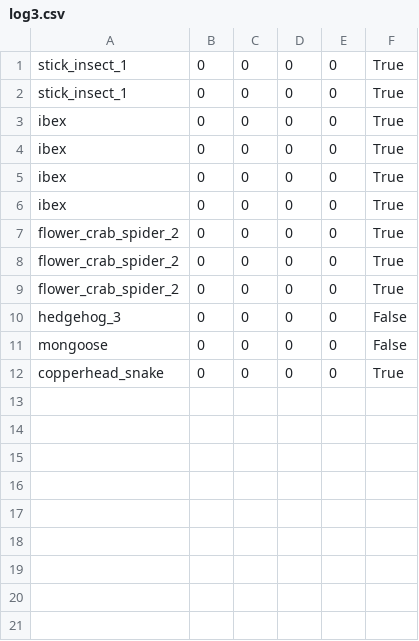
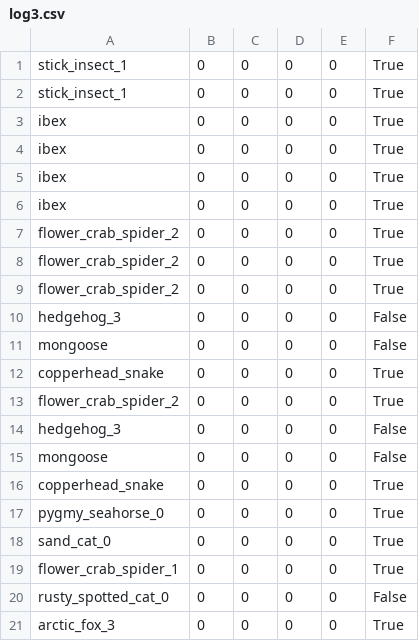
Before and after one commit to weathon/vcos, a CSV file: log3.csv, drawn as a sheet.

```diff
--- a/log3.csv
+++ b/log3.csv
@@ -12 +12,10 @@ mongoose,0,0,0,0,False
 copperhead_snake,0,0,0,0,True
+flower_crab_spider_2,0,0,0,0,True
+hedgehog_3,0,0,0,0,False
+mongoose,0,0,0,0,False
+copperhead_snake,0,0,0,0,True
+pygmy_seahorse_0,0,0,0,0,True
+sand_cat_0,0,0,0,0,True
+flower_crab_spider_1,0,0,0,0,True
+rusty_spotted_cat_0,0,0,0,0,False
+arctic_fox_3,0,0,0,0,True
```
Also changed, not shown: 12 other files.
